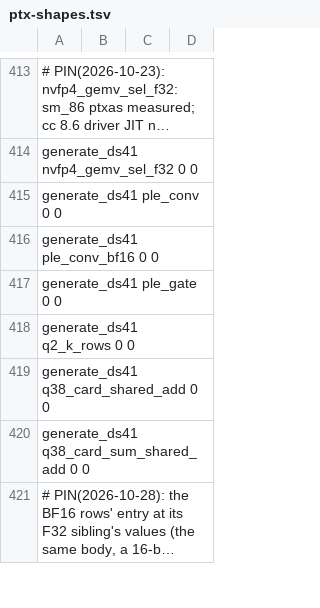
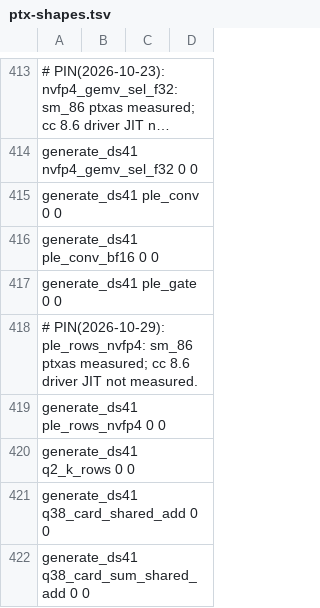
Before and after one commit to juliankang4/bloomery, a TSV file: tools/ref/ptx-shapes.tsv, drawn as a sheet; only a part is shown, gaps mark what is left out; the shorter side is filled out with more unchanged rows; long unchanged cells end in …; the diff names each change by its address in the sheet, - before the commit and + after, or states it on an @@ line.

Commit message:
gpu: a ubatch's NVFP4 PLE rows decode on the card from the planes the NVMe reader copied

```diff
--- a/tools/ref/ptx-shapes.tsv
+++ b/tools/ref/ptx-shapes.tsv
+row 418: # PIN(2026-10-29): ple_rows_nvfp4: sm_86 ptxas measured; cc 8.6 driver JIT not measured.
+row 419: generate_ds41 ple_rows_nvfp4 0 0
```
Also changed, not shown: tools/ref/ptx-shapes/sm_121-cc12.1.tsv, tools/ref/ptx-shapes/sm_121a-cc12.1.tsv, 11 other files.
